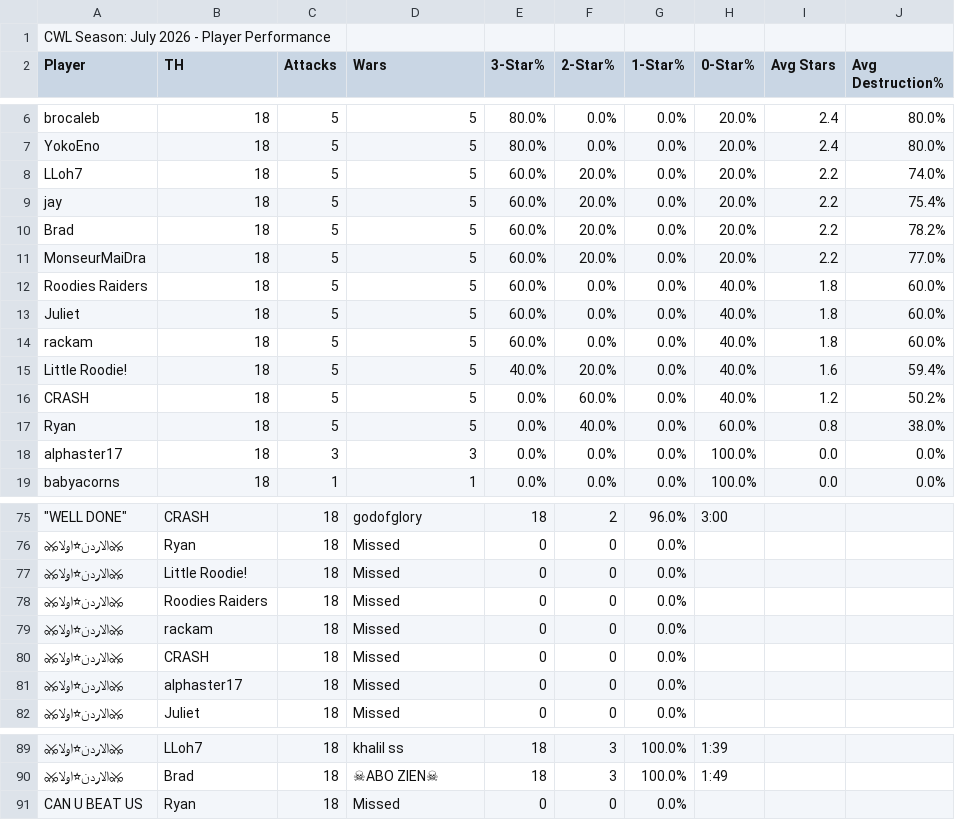
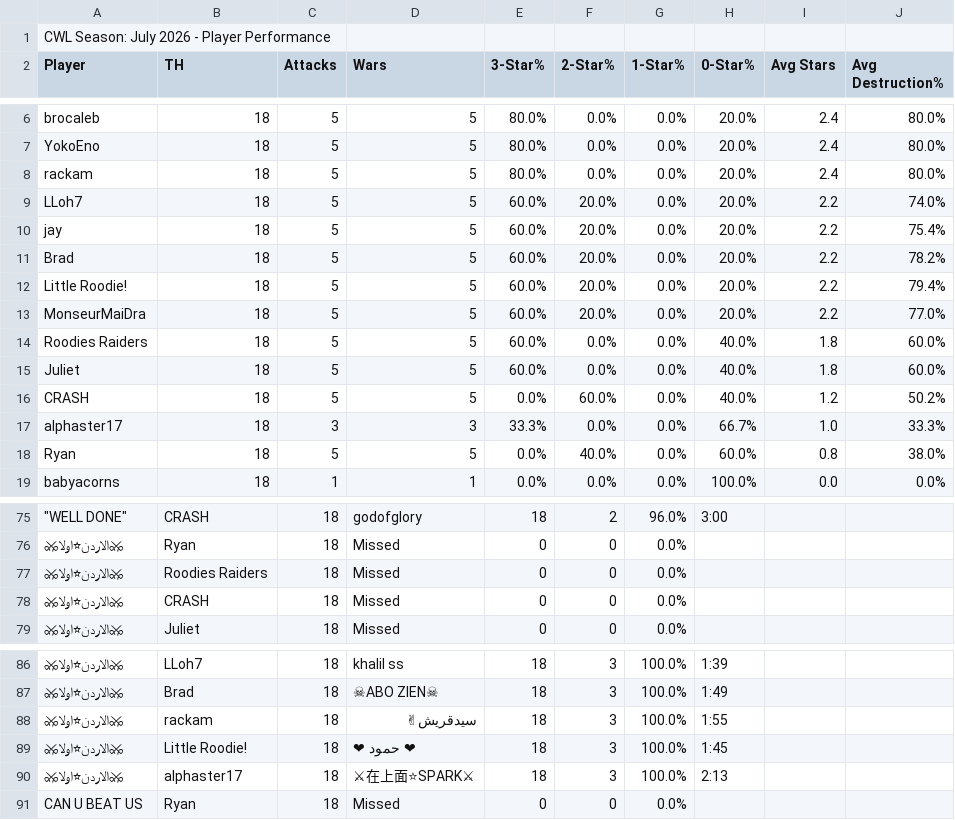
Before and after one commit to Silvester13-SOS/clash-war-analytics, a CSV file: docs/data/cwl-season/2026-7.csv, drawn as a sheet; only a part is shown, gaps mark what is left out; removed rows and columns are numbered as before the commit, all else as after; the diff covers the shown part only; the diff names each change by its address in the sheet, - before the commit and + after, or states it on an @@ line.

```diff
--- a/docs/data/cwl-season/2026-7.csv
+++ b/docs/data/cwl-season/2026-7.csv
+row 8: rackam | 18 | 5 | 5 | 80.0% | 0.0% | 0.0% | 20.0% | 2.4 | 80.0%
+row 12: Little Roodie! | 18 | 5 | 5 | 60.0% | 20.0% | 0.0% | 20.0% | 2.2 | 79.4%
-row 14: rackam | 18 | 5 | 5 | 60.0% | 0.0% | 0.0% | 40.0% | 1.8 | 60.0%
-row 15: Little Roodie! | 18 | 5 | 5 | 40.0% | 20.0% | 0.0% | 40.0% | 1.6 | 59.4%
+row 17: alphaster17 | 18 | 3 | 3 | 33.3% | 0.0% | 0.0% | 66.7% | 1.0 | 33.3%
-row 18: alphaster17 | 18 | 3 | 3 | 0.0% | 0.0% | 0.0% | 100.0% | 0.0 | 0.0%
-row 77: ⚔الاردن⭐اولا⚔ | Little Roodie! | 18 | Missed | 0 | 0 | 0.0%
-row 79: ⚔الاردن⭐اولا⚔ | rackam | 18 | Missed | 0 | 0 | 0.0%
-row 81: ⚔الاردن⭐اولا⚔ | alphaster17 | 18 | Missed | 0 | 0 | 0.0%
+row 88: ⚔الاردن⭐اولا⚔ | rackam | 18 | سيدقريش✌ | 18 | 3 | 100.0% | 1:55
+row 89: ⚔الاردن⭐اولا⚔ | Little Roodie! | 18 | ❤ حمود ❤ | 18 | 3 | 100.0% | 1:45
+row 90: ⚔الاردن⭐اولا⚔ | alphaster17 | 18 | ⚔在上面⭐SPARK⚔ | 18 | 3 | 100.0% | 2:13
```
Also changed, not shown: 2 edited cells elsewhere in this file, 13 other files.
